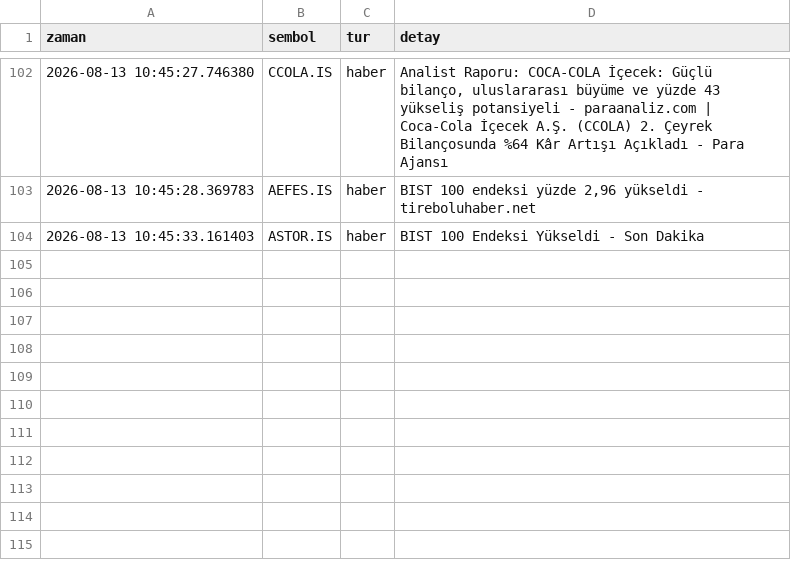
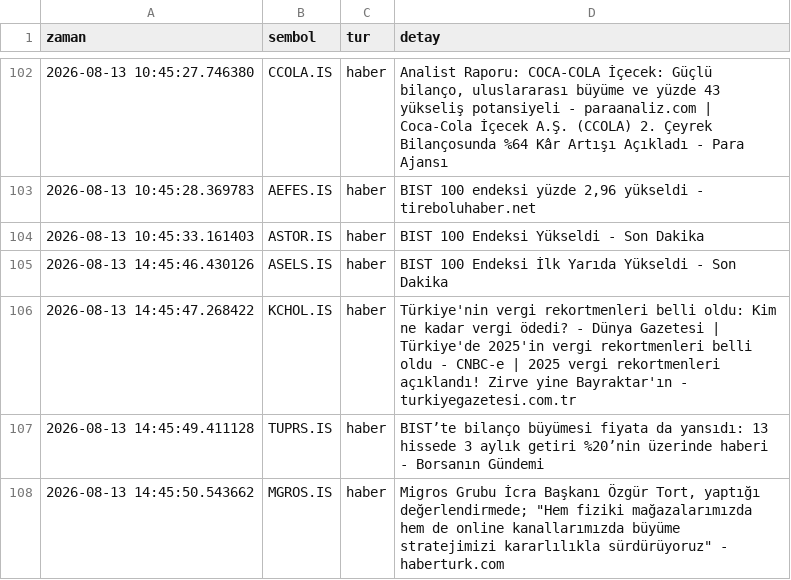
Before and after one commit to dujlif/A1-test-, a CSV file: signals_log.csv, drawn as a sheet; only a part is shown, gaps mark what is left out; the diff names each change by its address in the sheet, - before the commit and + after, or states it on an @@ line.

```diff
--- a/signals_log.csv
+++ b/signals_log.csv
+row 105: 2026-08-13 14:45:46.430126 | ASELS.IS | haber | BIST 100 Endeksi İlk Yarıda Yükseldi - Son Dakika
+row 106: 2026-08-13 14:45:47.268422 | KCHOL.IS | haber | Türkiye'nin vergi rekortmenleri belli oldu: Kim ne kadar vergi ödedi? - Dünya Gazetesi | Türkiye'de 2025'in vergi rekortmenleri belli oldu - CNBC-e | 2025 vergi rekortmenleri açıklandı! Zirve yine Bayraktar'ın - turkiyegazetesi.com.tr
+row 107: 2026-08-13 14:45:49.411128 | TUPRS.IS | haber | BIST’te bilanço büyümesi fiyata da yansıdı: 13 hissede 3 aylık getiri %20’nin üzerinde haberi - Borsanın Gündemi
+row 108: 2026-08-13 14:45:50.543662 | MGROS.IS | haber | Migros Grubu İcra Başkanı Özgür Tort, yaptığı değerlendirmede; "Hem fiziki mağazalarımızda hem de online kanallarımızda büyüme stratejimizi kararlılıkla sürdürüyoruz" - haberturk.com
```
Also changed, not shown: 1 other file.
